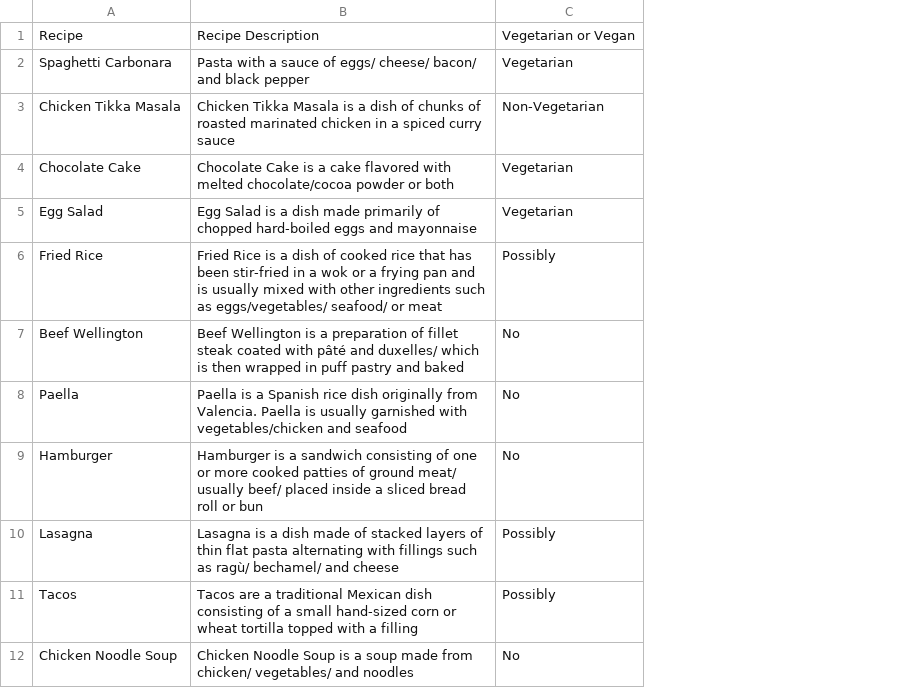
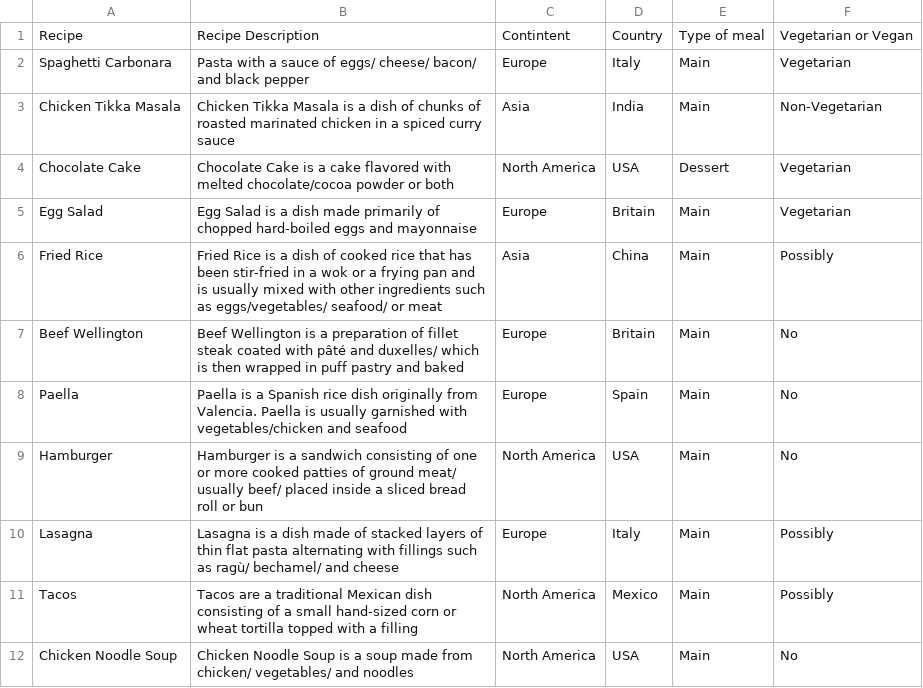
Before and after one commit to phoebeireland/Geo_Foodie_Second_Attempt, a CSV file: recipe.csv, drawn as a sheet; only a part is shown; the diff names each change by its address in the sheet, - before the commit and + after, or states it on an @@ line.

Commit message:
add more csv table columns to further distinguish between recipes

```diff
--- a/recipe.csv
+++ b/recipe.csv
+column C, rows 1-12: Contintent | Europe | Asia | North America | Europe | Asia | Europe | Europe | North America | Europe | North America | North America
+column D, rows 1-12: Country | Italy | India | USA | Britain | China | Britain | Spain | USA | Italy | Mexico | USA
+column E, rows 1-12: Type of meal | Main | Main | Dessert | Main | Main | Main | Main | Main | Main | Main | Main
```
